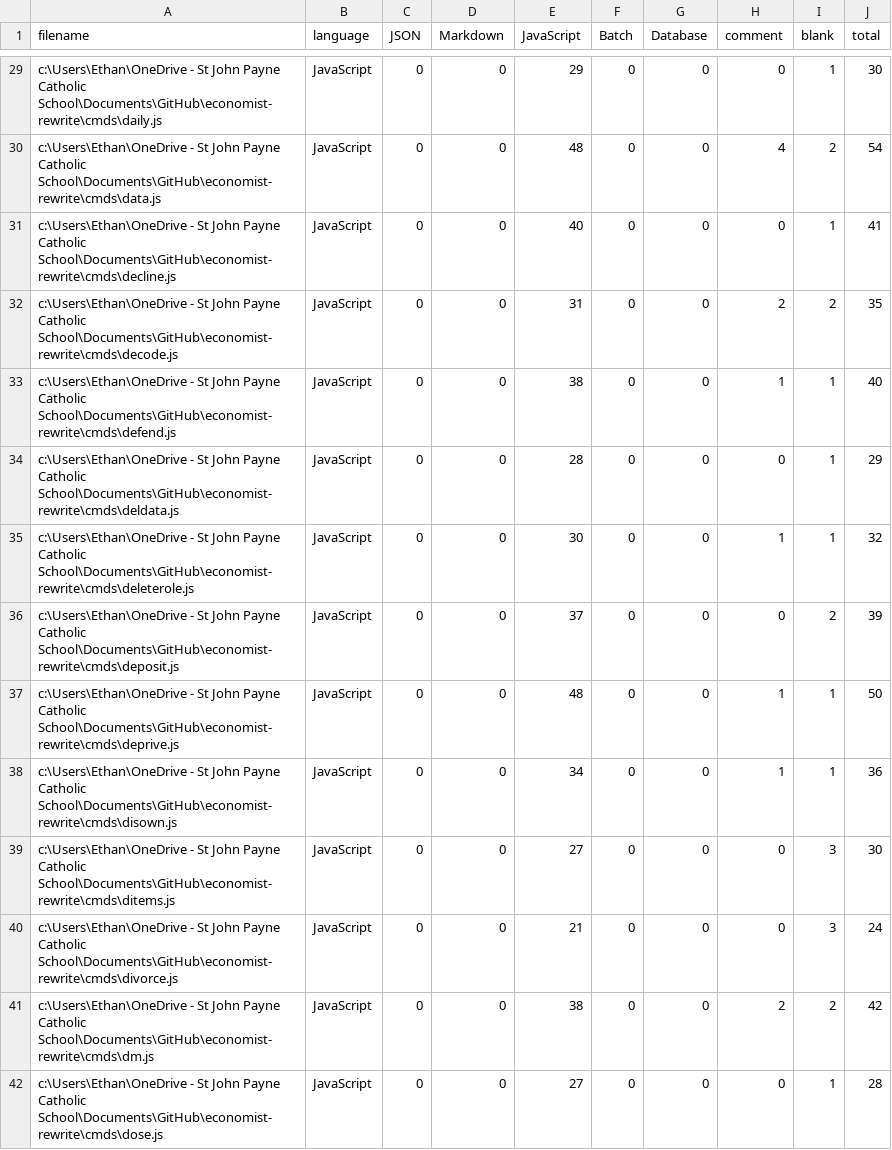
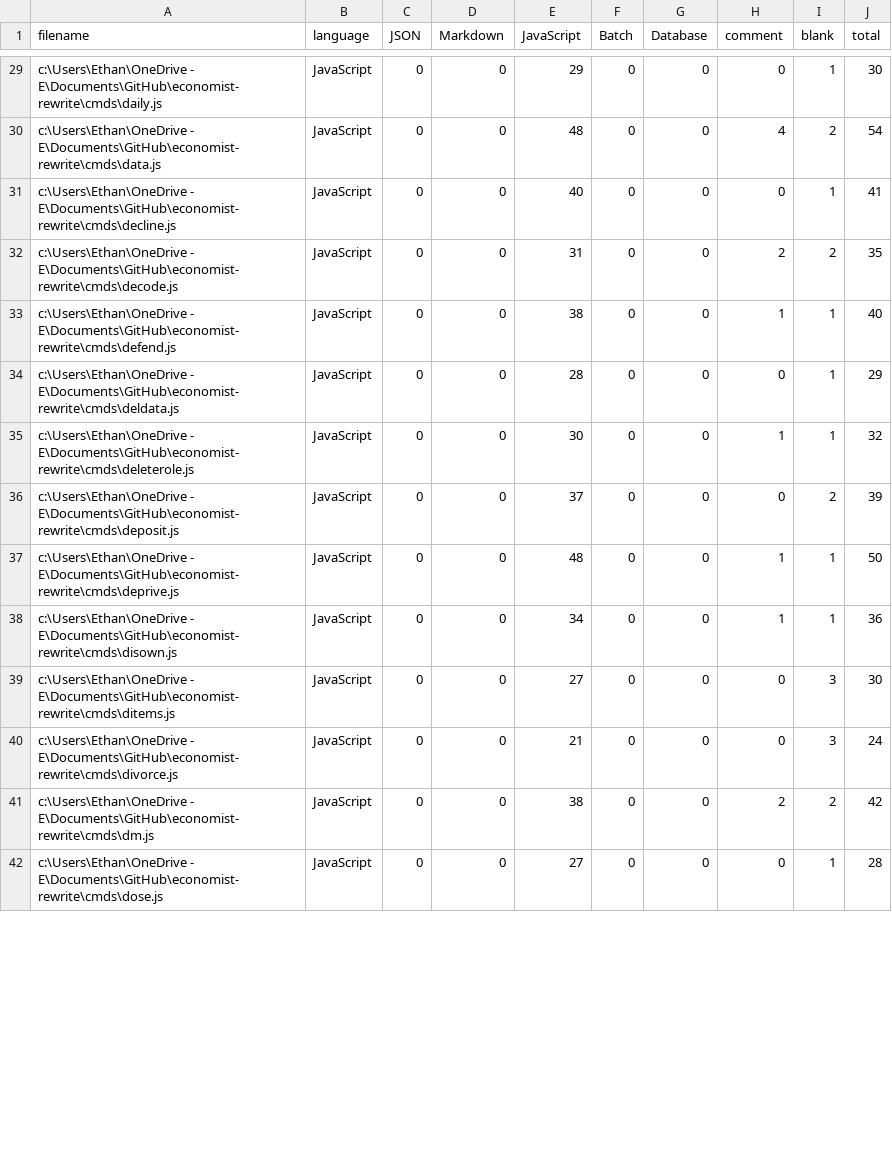
Before and after one commit to AsadHumayun/economist-rewrite, a CSV file: $bin/.VSCodeCounter/2021-12-16_10-27-23/results.csv, drawn as a sheet; only a part is shown, gaps mark what is left out; the diff covers the shown part only.

```diff
--- a/$bin/.VSCodeCounter/2021-12-16_10-27-23/results.csv
+++ b/$bin/.VSCodeCounter/2021-12-16_10-27-23/results.csv
@@ -29,14 +29,14 @@
-"c:\Users\Ethan\OneDrive - St John Payne Catholic School\Documents\GitHub\economist-rewrite\cmds\daily.js", "JavaScript", 0, 0, 29, 0, 0, 0, 1, 30
-"c:\Users\Ethan\OneDrive - St John Payne Catholic School\Documents\GitHub\economist-rewrite\cmds\data.js", "JavaScript", 0, 0, 48, 0, 0, 4, 2, 54
-"c:\Users\Ethan\OneDrive - St John Payne Catholic School\Documents\GitHub\economist-rewrite\cmds\decline.js", "JavaScript", 0, 0, 40, 0, 0, 0, 1, 41
-"c:\Users\Ethan\OneDrive - St John Payne Catholic School\Documents\GitHub\economist-rewrite\cmds\decode.js", "JavaScript", 0, 0, 31, 0, 0, 2, 2, 35
-"c:\Users\Ethan\OneDrive - St John Payne Catholic School\Documents\GitHub\economist-rewrite\cmds\defend.js", "JavaScript", 0, 0, 38, 0, 0, 1, 1, 40
-"c:\Users\Ethan\OneDrive - St John Payne Catholic School\Documents\GitHub\economist-rewrite\cmds\deldata.js", "JavaScript", 0, 0, 28, 0, 0, 0, 1, 29
-"c:\Users\Ethan\OneDrive - St John Payne Catholic School\Documents\GitHub\economist-rewrite\cmds\deleterole.js", "JavaScript", 0, 0, 30, 0, 0, 1, 1, 32
-"c:\Users\Ethan\OneDrive - St John Payne Catholic School\Documents\GitHub\economist-rewrite\cmds\deposit.js", "JavaScript", 0, 0, 37, 0, 0, 0, 2, 39
-"c:\Users\Ethan\OneDrive - St John Payne Catholic School\Documents\GitHub\economist-rewrite\cmds\deprive.js", "JavaScript", 0, 0, 48, 0, 0, 1, 1, 50
-"c:\Users\Ethan\OneDrive - St John Payne Catholic School\Documents\GitHub\economist-rewrite\cmds\disown.js", "JavaScript", 0, 0, 34, 0, 0, 1, 1, 36
-"c:\Users\Ethan\OneDrive - St John Payne Catholic School\Documents\GitHub\economist-rewrite\cmds\ditems.js", "JavaScript", 0, 0, 27, 0, 0, 0, 3, 30
-"c:\Users\Ethan\OneDrive - St John Payne Catholic School\Documents\GitHub\economist-rewrite\cmds\divorce.js", "JavaScript", 0, 0, 21, 0, 0, 0, 3, 24
-"c:\Users\Ethan\OneDrive - St John Payne Catholic School\Documents\GitHub\economist-rewrite\cmds\dm.js", "JavaScript", 0, 0, 38, 0, 0, 2, 2, 42
-"c:\Users\Ethan\OneDrive - St John Payne Catholic School\Documents\GitHub\economist-rewrite\cmds\dose.js", "JavaScript", 0, 0, 27, 0, 0, 0, 1, 28
+"c:\Users\Ethan\OneDrive - E\Documents\GitHub\economist-rewrite\cmds\daily.js", "JavaScript", 0, 0, 29, 0, 0, 0, 1, 30
+"c:\Users\Ethan\OneDrive - E\Documents\GitHub\economist-rewrite\cmds\data.js", "JavaScript", 0, 0, 48, 0, 0, 4, 2, 54
+"c:\Users\Ethan\OneDrive - E\Documents\GitHub\economist-rewrite\cmds\decline.js", "JavaScript", 0, 0, 40, 0, 0, 0, 1, 41
+"c:\Users\Ethan\OneDrive - E\Documents\GitHub\economist-rewrite\cmds\decode.js", "JavaScript", 0, 0, 31, 0, 0, 2, 2, 35
+"c:\Users\Ethan\OneDrive - E\Documents\GitHub\economist-rewrite\cmds\defend.js", "JavaScript", 0, 0, 38, 0, 0, 1, 1, 40
+"c:\Users\Ethan\OneDrive - E\Documents\GitHub\economist-rewrite\cmds\deldata.js", "JavaScript", 0, 0, 28, 0, 0, 0, 1, 29
+"c:\Users\Ethan\OneDrive - E\Documents\GitHub\economist-rewrite\cmds\deleterole.js", "JavaScript", 0, 0, 30, 0, 0, 1, 1, 32
+"c:\Users\Ethan\OneDrive - E\Documents\GitHub\economist-rewrite\cmds\deposit.js", "JavaScript", 0, 0, 37, 0, 0, 0, 2, 39
+"c:\Users\Ethan\OneDrive - E\Documents\GitHub\economist-rewrite\cmds\deprive.js", "JavaScript", 0, 0, 48, 0, 0, 1, 1, 50
+"c:\Users\Ethan\OneDrive - E\Documents\GitHub\economist-rewrite\cmds\disown.js", "JavaScript", 0, 0, 34, 0, 0, 1, 1, 36
+"c:\Users\Ethan\OneDrive - E\Documents\GitHub\economist-rewrite\cmds\ditems.js", "JavaScript", 0, 0, 27, 0, 0, 0, 3, 30
+"c:\Users\Ethan\OneDrive - E\Documents\GitHub\economist-rewrite\cmds\divorce.js", "JavaScript", 0, 0, 21, 0, 0, 0, 3, 24
+"c:\Users\Ethan\OneDrive - E\Documents\GitHub\economist-rewrite\cmds\dm.js", "JavaScript", 0, 0, 38, 0, 0, 2, 2, 42
+"c:\Users\Ethan\OneDrive - E\Documents\GitHub\economist-rewrite\cmds\dose.js", "JavaScript", 0, 0, 27, 0, 0, 0, 1, 28
```
Also changed, not shown: 127 edited cells elsewhere in this file, $bin/.VSCodeCounter/2021-12-17_21-36-16/results.csv, $bin/.VSCodeCounter/2022-01-10_22-40-29/results.csv, 24 other files.
